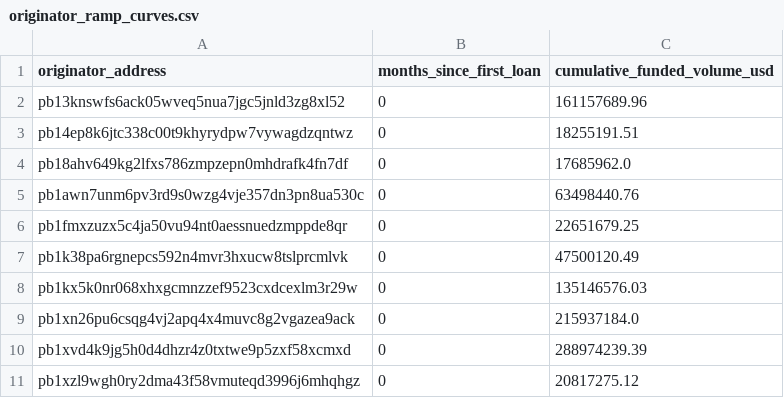
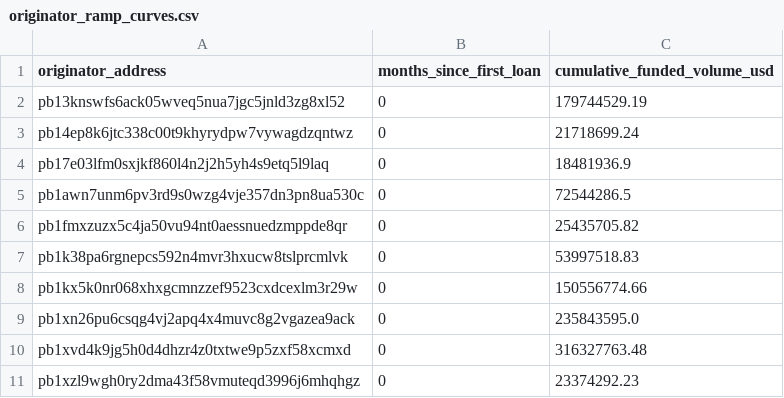
Before and after one commit to iehuanchong/Provenance-Scraper, a CSV file: exports/originator_ramp_curves.csv, drawn as a sheet.

```diff
--- a/exports/originator_ramp_curves.csv
+++ b/exports/originator_ramp_curves.csv
@@ -1,11 +1,11 @@
 originator_address,months_since_first_loan,cumulative_funded_volume_usd
-pb13knswfs6ack05wveq5nua7jgc5jnld3zg8xl52,0,161157689.96
-pb14ep8k6jtc338c00t9khyrydpw7vywagdzqntwz,0,18255191.51
-pb18ahv649kg2lfxs786zmpzepn0mhdrafk4fn7df,0,17685962.0
-pb1awn7unm6pv3rd9s0wzg4vje357dn3pn8ua530c,0,63498440.76
-pb1fmxzuzx5c4ja50vu94nt0aessnuedzmppde8qr,0,22651679.25
-pb1k38pa6rgnepcs592n4mvr3hxucw8tslprcmlvk,0,47500120.49
-pb1kx5k0nr068xhxgcmnzzef9523cxdcexlm3r29w,0,135146576.03
-pb1xn26pu6csqg4vj2apq4x4muvc8g2vgazea9ack,0,215937184.0
-pb1xvd4k9jg5h0d4dhzr4z0txtwe9p5zxf58xcmxd,0,288974239.39
-pb1xzl9wgh0ry2dma43f58vmuteqd3996j6mhqhgz,0,20817275.12
+pb13knswfs6ack05wveq5nua7jgc5jnld3zg8xl52,0,179744529.19
+pb14ep8k6jtc338c00t9khyrydpw7vywagdzqntwz,0,21718699.24
+pb17e03lfm0sxjkf860l4n2j2h5yh4s9etq5l9laq,0,18481936.9
+pb1awn7unm6pv3rd9s0wzg4vje357dn3pn8ua530c,0,72544286.5
+pb1fmxzuzx5c4ja50vu94nt0aessnuedzmppde8qr,0,25435705.82
+pb1k38pa6rgnepcs592n4mvr3hxucw8tslprcmlvk,0,53997518.83
+pb1kx5k0nr068xhxgcmnzzef9523cxdcexlm3r29w,0,150556774.66
+pb1xn26pu6csqg4vj2apq4x4muvc8g2vgazea9ack,0,235843595.0
+pb1xvd4k9jg5h0d4dhzr4z0txtwe9p5zxf58xcmxd,0,316327763.48
+pb1xzl9wgh0ry2dma43f58vmuteqd3996j6mhqhgz,0,23374292.23
```
Also changed, not shown: exports/funding_channels.csv, exports/originator_daily_summary.csv, 7 other files.
